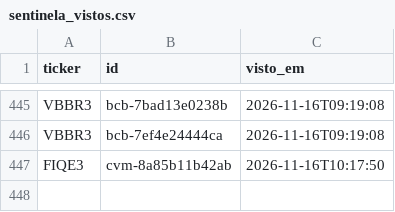
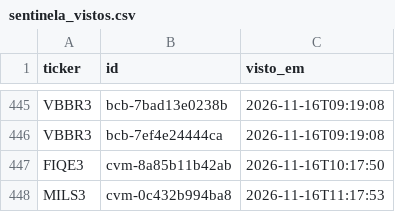
Before and after one commit to GabrielScript/Portfolio-Optimization, a CSV file: simulador/sentinela_vistos.csv, drawn as a sheet; only a part is shown, gaps mark what is left out.

```diff
--- a/simulador/sentinela_vistos.csv
+++ b/simulador/sentinela_vistos.csv
@@ -447 +447,2 @@ VBBR3,bcb-7ef4e24444ca,2026-11-16T09:19:08
 FIQE3,cvm-8a85b11b42ab,2026-11-16T10:17:50
+MILS3,cvm-0c432b994ba8,2026-11-16T11:17:53
```
Also changed, not shown: simulador/sentinela_log.csv, simulador/sentinela_pontuacao.csv.
